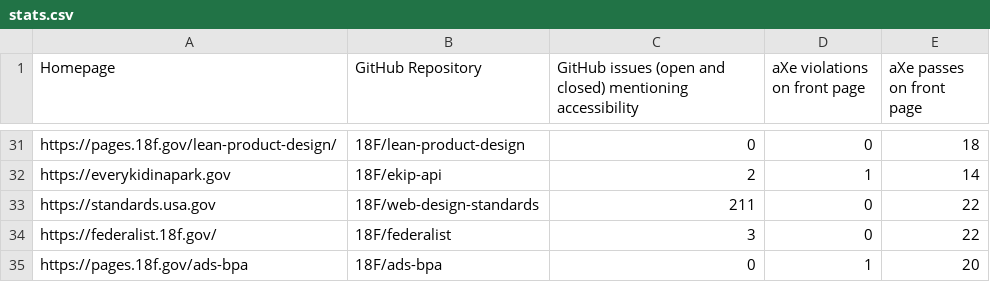
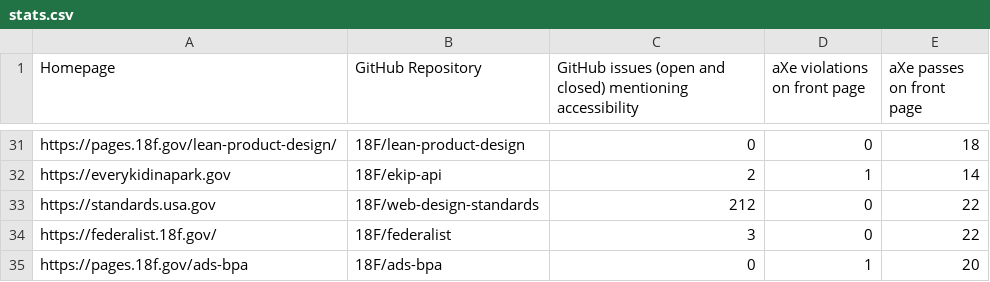
Before and after one commit to 18F/a11y-metrics, a CSV file: stats.csv, drawn as a sheet; only a part is shown, gaps mark what is left out.

```diff
--- a/stats.csv
+++ b/stats.csv
@@ -32,3 +32,3 @@ https://pages.18f.gov/lean-product-design/,18F/lean-product-design,0,0,18
 https://everykidinapark.gov,18F/ekip-api,2,1,14
-https://standards.usa.gov,18F/web-design-standards,211,0,22
+https://standards.usa.gov,18F/web-design-standards,212,0,22
 https://federalist.18f.gov/,18F/federalist,3,0,22
```
Also changed, not shown: 2 other files.
